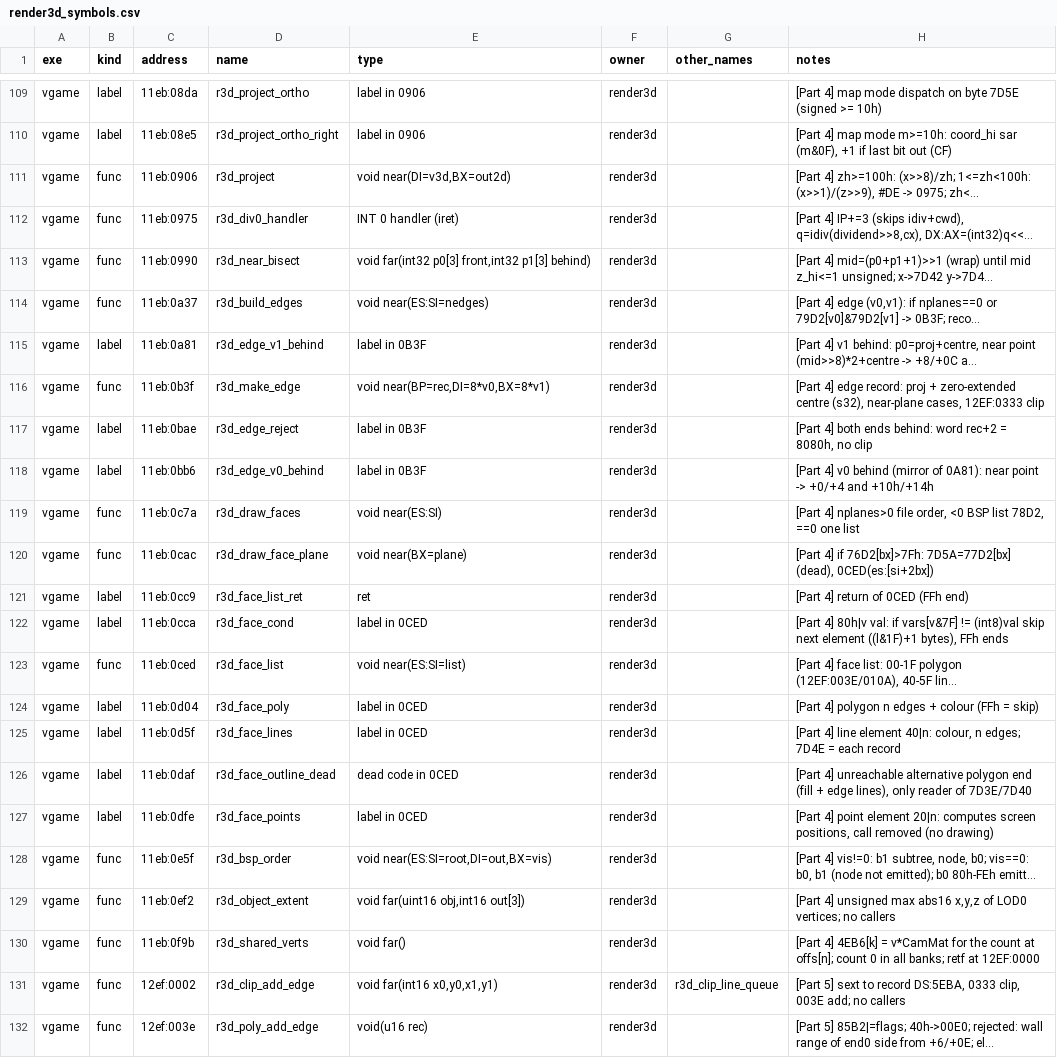
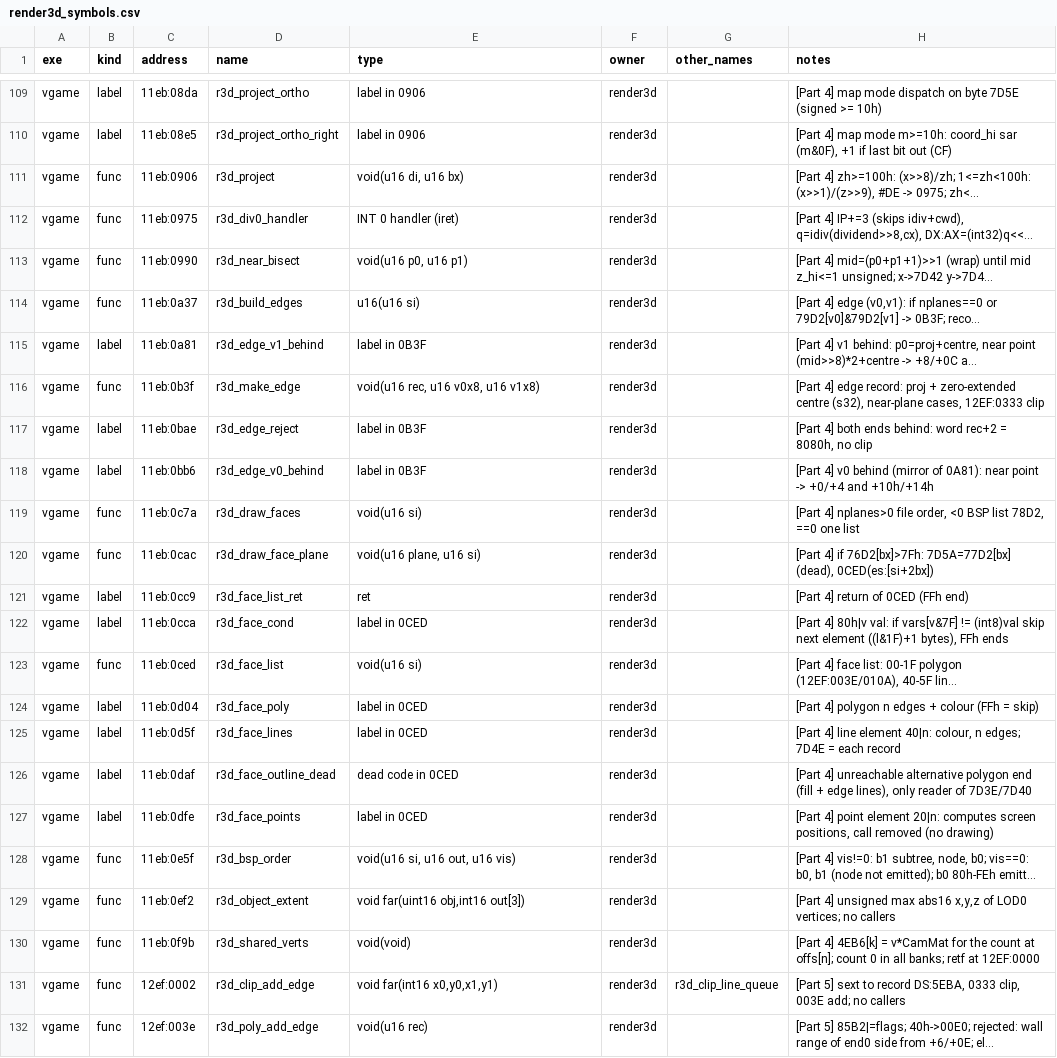
Before and after one commit to kylofon/F117-2, a CSV file: port/spec/render3d_symbols.csv, drawn as a sheet; only a part is shown, gaps mark what is left out; long unchanged cells end in …; the diff covers the shown part only; the diff names each change by its address in the sheet, - before the commit and + after, or states it on an @@ line.

```diff
--- a/port/spec/render3d_symbols.csv
+++ b/port/spec/render3d_symbols.csv
-E111 (type): void near(DI=v3d,BX=out2d)
+E111 (type): void(u16 di, u16 bx)
-E113 (type): void far(int32 p0[3] front,int32 p1[3] behind)
+E113 (type): void(u16 p0, u16 p1)
-E114 (type): void near(ES:SI=nedges)
+E114 (type): u16(u16 si)
-E116 (type): void near(BP=rec,DI=8*v0,BX=8*v1)
+E116 (type): void(u16 rec, u16 v0x8, u16 v1x8)
-E119 (type): void near(ES:SI)
+E119 (type): void(u16 si)
-E120 (type): void near(BX=plane)
+E120 (type): void(u16 plane, u16 si)
-E123 (type): void near(ES:SI=list)
+E123 (type): void(u16 si)
-E128 (type): void near(ES:SI=root,DI=out,BX=vis)
+E128 (type): void(u16 si, u16 out, u16 vis)
-E130 (type): void far()
+E130 (type): void(void)
```
Also changed, not shown: 14 edited cells elsewhere in this file, port/symbols.csv, 2 other files.
